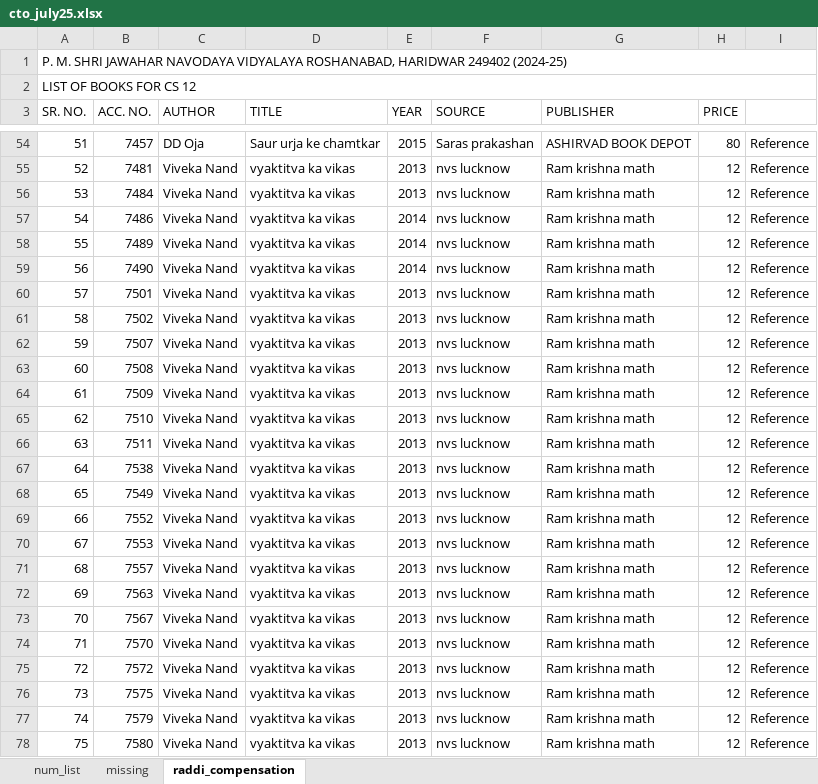
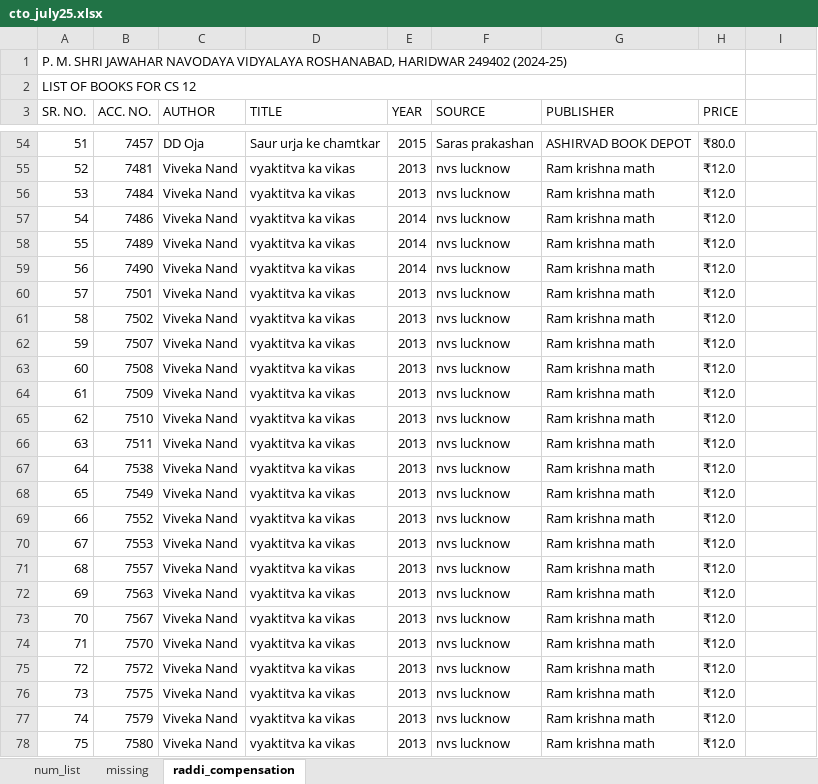
Before and after one commit to adi-QTPi/jnv_haridwar, an Excel workbook: charge_takeover/cto_july25.xlsx, sheet raddi_compensation, drawn as a sheet; only a part is shown, gaps mark what is left out; values as stored, in another font and other column widths than the file's, no cell formats; conditional formats not drawn; the diff covers the shown part only; the diff names each change by its address in the sheet, - before the commit and + after, or states it on an @@ line.

```diff
--- a/charge_takeover/cto_july25.xlsx (sheet raddi_compensation)
+++ b/charge_takeover/cto_july25.xlsx (sheet raddi_compensation)
-A1:I1 merged
+A1:H1 merged
-A2:I2 merged
+A2:H2 merged
-H54 (PRICE): 80
+H54 (PRICE): ₹80.0
-I54:I78: Reference
+I54:I78: (empty)
-H55:H78 (PRICE): 12
+H55:H78 (PRICE): ₹12.0
```
Also changed, not shown: 504 edited cells elsewhere in this sheet, cell formats, 8 other files.
